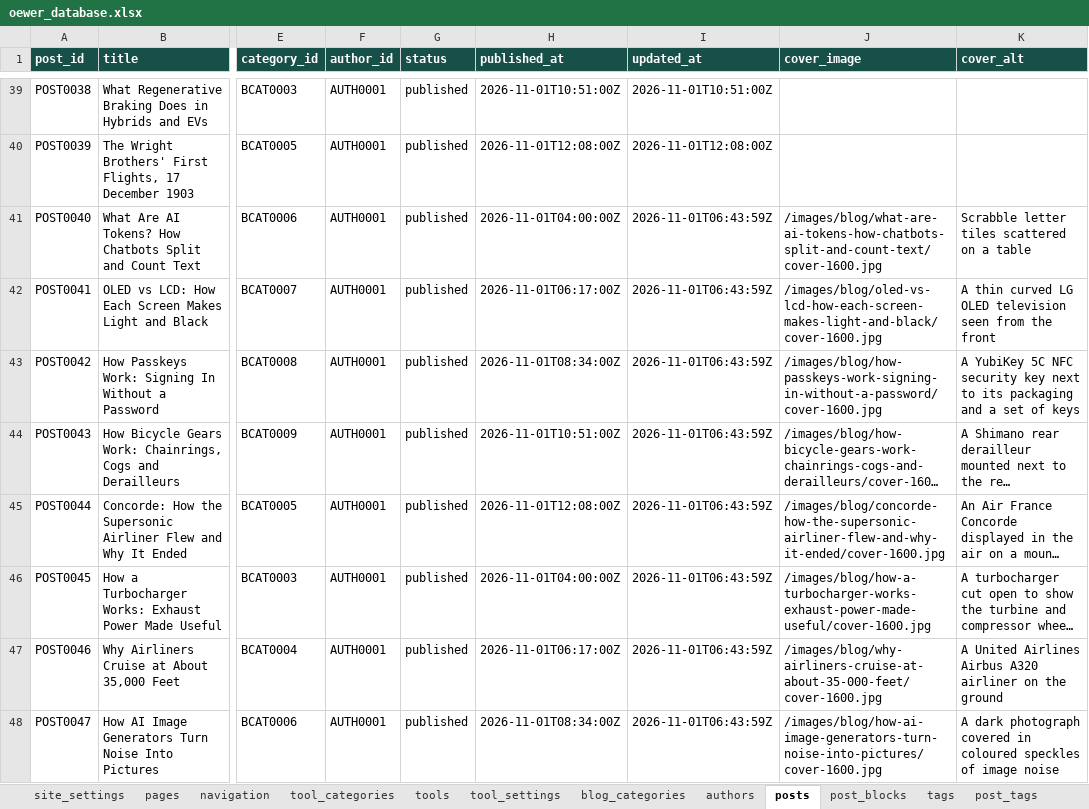
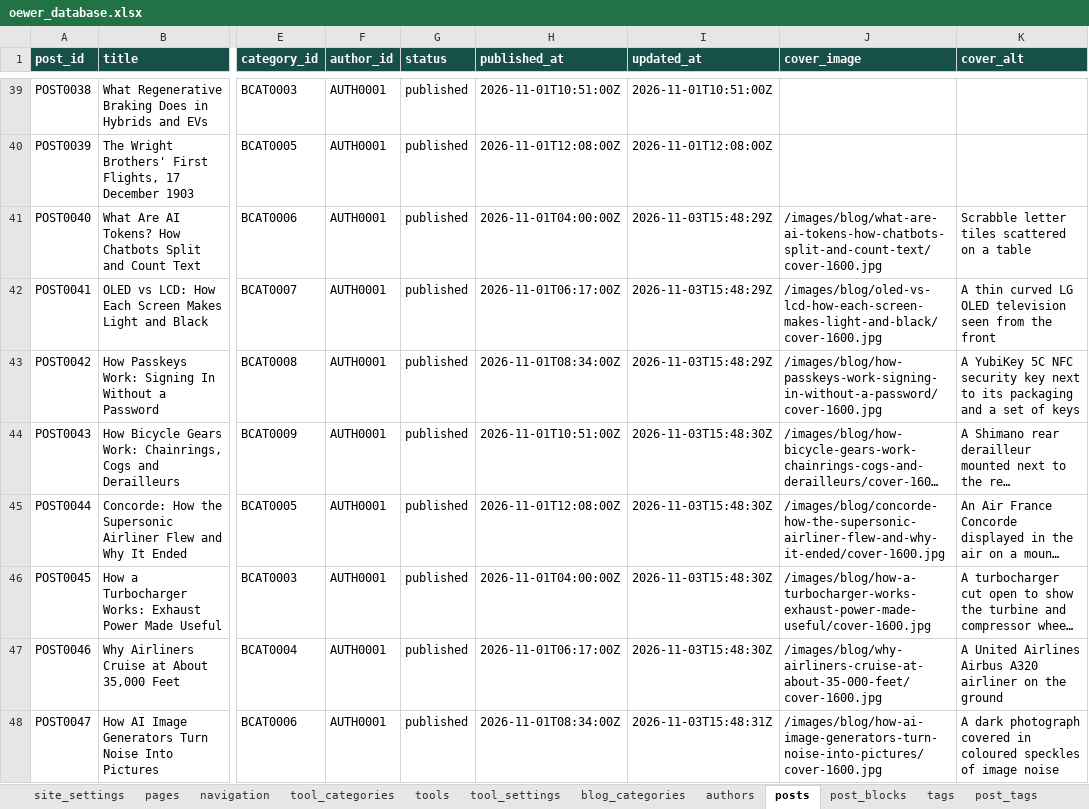
Before and after one commit to oewersolutions/oewer-tools, an Excel workbook: data/oewer_database.xlsx, sheet posts, drawn as a sheet; only a part is shown, gaps mark what is left out; long unchanged cells end in …; values as stored, in another font and other column widths than the file's, no borders; the diff covers the shown part only; the diff names each change by its address in the sheet, - before the commit and + after, or states it on an @@ line.

```diff
--- a/data/oewer_database.xlsx (sheet posts)
+++ b/data/oewer_database.xlsx (sheet posts)
-I41:I43 (updated_at): 2026-11-01T06:43:59Z
+I41:I43 (updated_at): 2026-11-03T15:48:29Z
-I44:I47 (updated_at): 2026-11-01T06:43:59Z
+I44:I47 (updated_at): 2026-11-03T15:48:30Z
-I48 (updated_at): 2026-11-01T06:43:59Z
+I48 (updated_at): 2026-11-03T15:48:31Z
```
Also changed, not shown: 5 added rows and 41 edited cells elsewhere in this sheet, sheet post_blocks, sheet post_tags, sheet tags, 13 other files.
